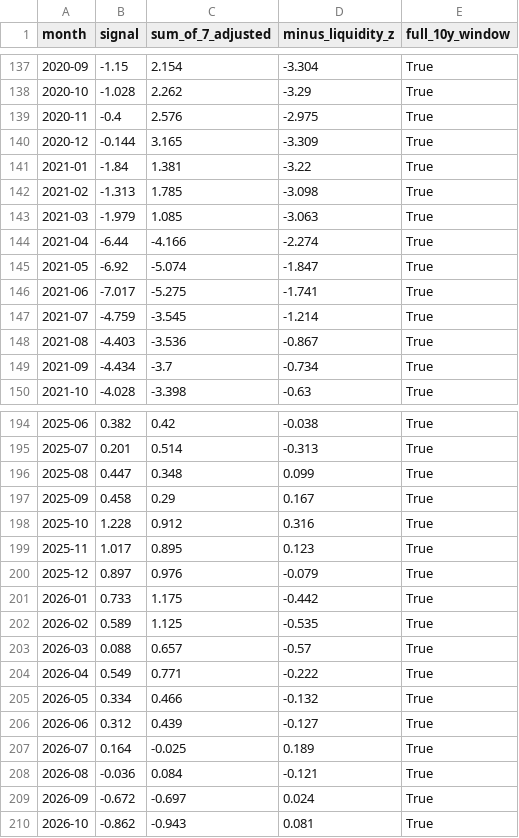
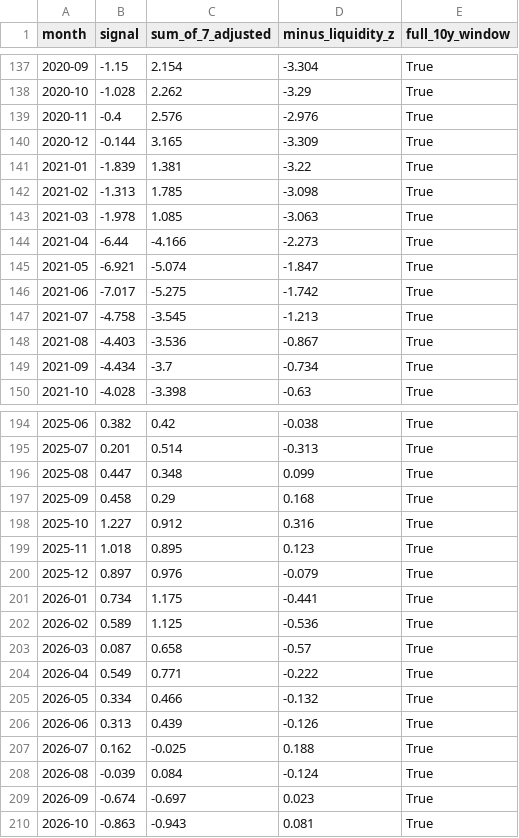
Before and after one commit to cdyates5/Global-Liquidity-Lead-Indicators-Model, a CSV file: signal.csv, drawn as a sheet; only a part is shown, gaps mark what is left out; the diff covers the shown part only.

```diff
--- a/signal.csv
+++ b/signal.csv
@@ -138,11 +138,11 @@ month,signal,sum_of_7_adjusted,minus_liquidity_z,full_10y_window
 2020-10,-1.028,2.262,-3.29,True
-2020-11,-0.4,2.576,-2.975,True
+2020-11,-0.4,2.576,-2.976,True
 2020-12,-0.144,3.165,-3.309,True
-2021-01,-1.84,1.381,-3.22,True
+2021-01,-1.839,1.381,-3.22,True
 2021-02,-1.313,1.785,-3.098,True
-2021-03,-1.979,1.085,-3.063,True
-2021-04,-6.44,-4.166,-2.274,True
-2021-05,-6.92,-5.074,-1.847,True
-2021-06,-7.017,-5.275,-1.741,True
-2021-07,-4.759,-3.545,-1.214,True
+2021-03,-1.978,1.085,-3.063,True
+2021-04,-6.44,-4.166,-2.273,True
+2021-05,-6.921,-5.074,-1.847,True
+2021-06,-7.017,-5.275,-1.742,True
+2021-07,-4.758,-3.545,-1.213,True
 2021-08,-4.403,-3.536,-0.867,True
@@ -196,15 +196,15 @@ month,signal,sum_of_7_adjusted,minus_liquidity_z,full_10y_window
 2025-08,0.447,0.348,0.099,True
-2025-09,0.458,0.29,0.167,True
-2025-10,1.228,0.912,0.316,True
-2025-11,1.017,0.895,0.123,True
+2025-09,0.458,0.29,0.168,True
+2025-10,1.227,0.912,0.316,True
+2025-11,1.018,0.895,0.123,True
 2025-12,0.897,0.976,-0.079,True
-2026-01,0.733,1.175,-0.442,True
-2026-02,0.589,1.125,-0.535,True
-2026-03,0.088,0.657,-0.57,True
+2026-01,0.734,1.175,-0.441,True
+2026-02,0.589,1.125,-0.536,True
+2026-03,0.087,0.658,-0.57,True
 2026-04,0.549,0.771,-0.222,True
 2026-05,0.334,0.466,-0.132,True
-2026-06,0.312,0.439,-0.127,True
-2026-07,0.164,-0.025,0.189,True
-2026-08,-0.036,0.084,-0.121,True
-2026-09,-0.672,-0.697,0.024,True
-2026-10,-0.862,-0.943,0.081,True
+2026-06,0.313,0.439,-0.126,True
+2026-07,0.162,-0.025,0.188,True
+2026-08,-0.039,0.084,-0.124,True
+2026-09,-0.674,-0.697,0.023,True
+2026-10,-0.863,-0.943,0.081,True
```
Also changed, not shown: 34 edited cells elsewhere in this file, 1 other file.
